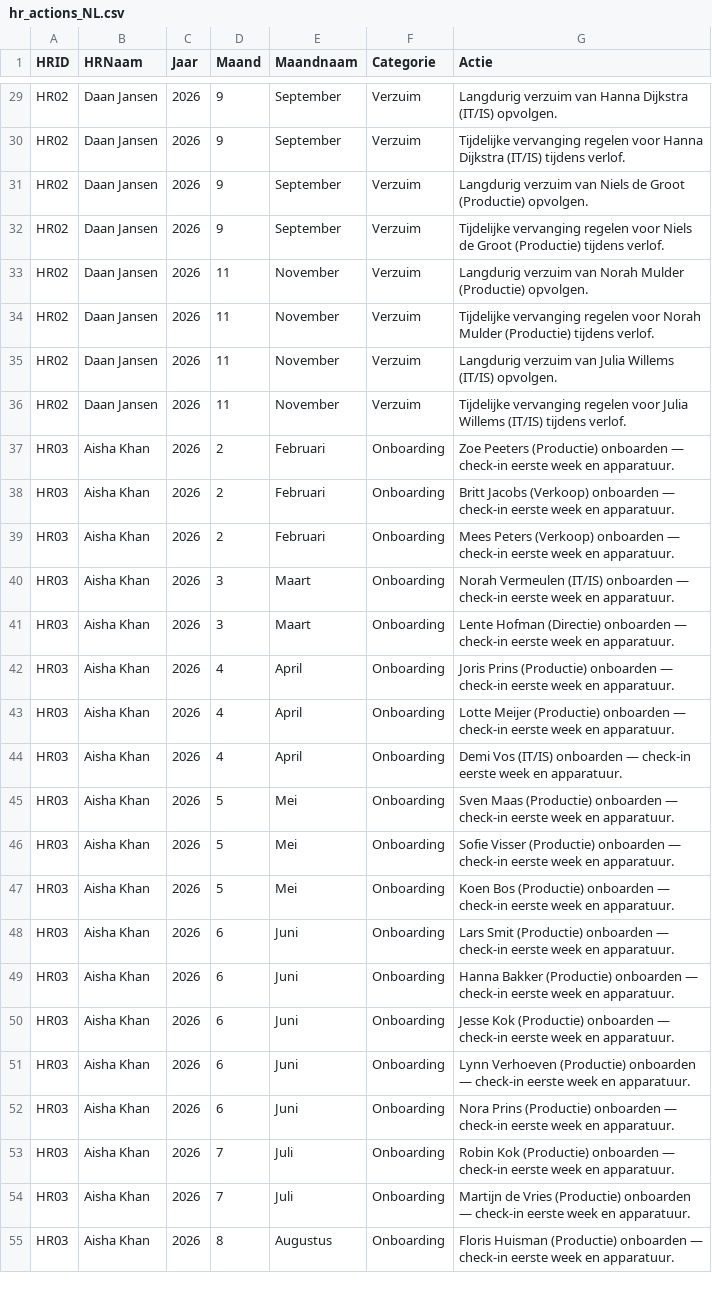
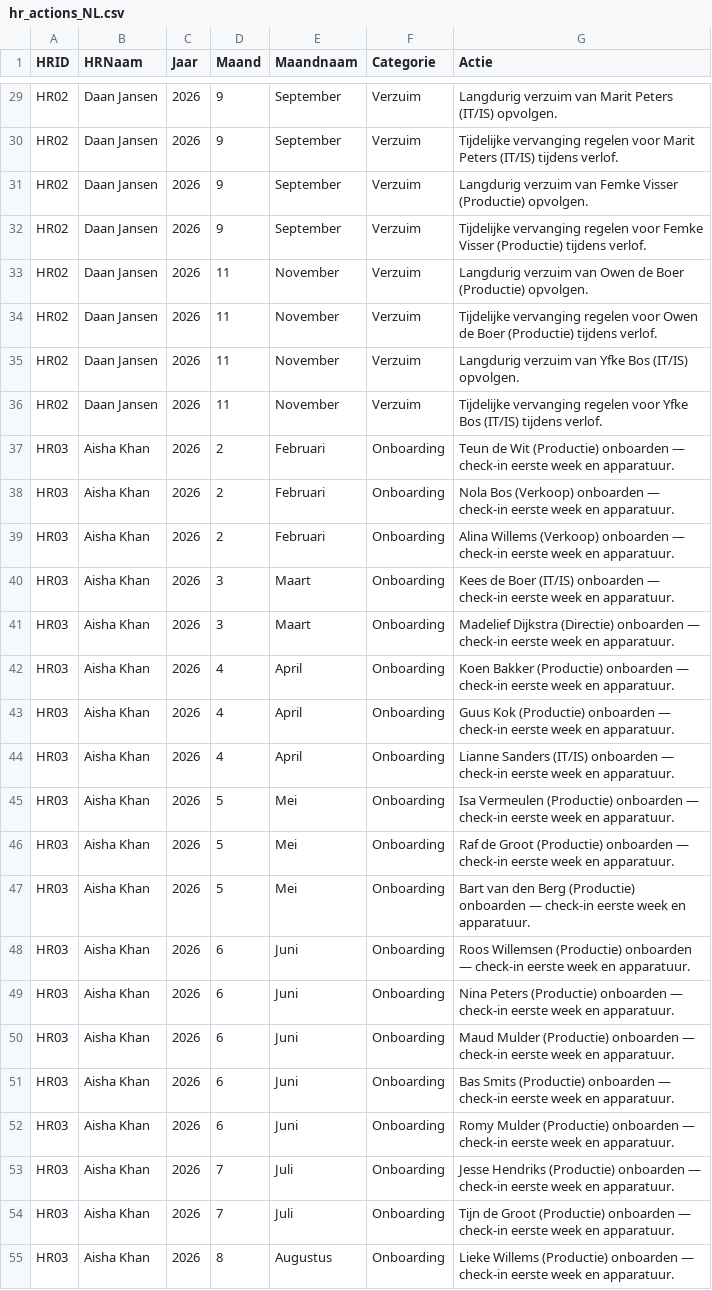
Before and after one commit to RobHeeyoo/HRapp, a CSV file: hr_actions_NL.csv, drawn as a sheet; only a part is shown, gaps mark what is left out; the diff covers the shown part only; the diff names each change by its address in the sheet, - before the commit and + after, or states it on an @@ line.

```diff
--- a/hr_actions_NL.csv
+++ b/hr_actions_NL.csv
-G29 (Actie): …verzuim van Hanna Dijkstra (IT/IS) opvolgen.
+G29 (Actie): …verzuim van Marit Peters (IT/IS) opvolgen.
-G30 (Actie): …regelen voor Hanna Dijkstra (IT/IS) tijdens…
+G30 (Actie): …regelen voor Marit Peters (IT/IS) tijdens…
-G31 (Actie): …verzuim van Niels de Groot (Productie) opvolgen.
+G31 (Actie): …verzuim van Femke Visser (Productie) opvolgen.
-G32 (Actie): …regelen voor Niels de Groot (Productie) tijdens…
+G32 (Actie): …regelen voor Femke Visser (Productie) tijdens…
-G33 (Actie): …verzuim van Norah Mulder (Productie) opvolgen.
+G33 (Actie): …verzuim van Owen de Boer (Productie) opvolgen.
-G34 (Actie): …regelen voor Norah Mulder (Productie) tijdens…
+G34 (Actie): …regelen voor Owen de Boer (Productie) tijdens…
-G35 (Actie): …verzuim van Julia Willems (IT/IS) opvolgen.
+G35 (Actie): …verzuim van Yfke Bos (IT/IS) opvolgen.
-G36 (Actie): …regelen voor Julia Willems (IT/IS) tijdens…
+G36 (Actie): …regelen voor Yfke Bos (IT/IS) tijdens…
-G37 (Actie): Zoe Peeters (Productie) onboarden…
+G37 (Actie): Teun de Wit (Productie) onboarden…
-G38 (Actie): Britt Jacobs (Verkoop) onboarden…
+G38 (Actie): Nola Bos (Verkoop) onboarden…
-G39 (Actie): Mees Peters (Verkoop) onboarden…
+G39 (Actie): Alina Willems (Verkoop) onboarden…
-G40 (Actie): Norah Vermeulen (IT/IS) onboarden…
+G40 (Actie): Kees de Boer (IT/IS) onboarden…
-G41 (Actie): Lente Hofman (Directie) onboarden…
+G41 (Actie): Madelief Dijkstra (Directie) onboarden…
-G42 (Actie): Joris Prins (Productie) onboarden…
+G42 (Actie): Koen Bakker (Productie) onboarden…
-G43 (Actie): Lotte Meijer (Productie) onboarden…
+G43 (Actie): Guus Kok (Productie) onboarden…
-G44 (Actie): Demi Vos (IT/IS) onboarden…
+G44 (Actie): Lianne Sanders (IT/IS) onboarden…
-G45 (Actie): Sven Maas (Productie) onboarden…
+G45 (Actie): Isa Vermeulen (Productie) onboarden…
-G46 (Actie): Sofie Visser (Productie) onboarden…
+G46 (Actie): Raf de Groot (Productie) onboarden…
-G47 (Actie): Koen Bos (Productie) onboarden…
+G47 (Actie): Bart van den Berg (Productie) onboarden…
-G48 (Actie): Lars Smit (Productie) onboarden…
+G48 (Actie): Roos Willemsen (Productie) onboarden…
-G49 (Actie): Hanna Bakker (Productie) onboarden…
+G49 (Actie): Nina Peters (Productie) onboarden…
-G50 (Actie): Jesse Kok (Productie) onboarden…
+G50 (Actie): Maud Mulder (Productie) onboarden…
-G51 (Actie): Lynn Verhoeven (Productie) onboarden…
+G51 (Actie): Bas Smits (Productie) onboarden…
-G52 (Actie): Nora Prins (Productie) onboarden…
+G52 (Actie): Romy Mulder (Productie) onboarden…
-G53 (Actie): Robin Kok (Productie) onboarden…
+G53 (Actie): Jesse Hendriks (Productie) onboarden…
-G54 (Actie): Martijn de Vries (Productie) onboarden…
+G54 (Actie): Tijn de Groot (Productie) onboarden…
-G55 (Actie): Floris Huisman (Productie) onboarden…
+G55 (Actie): Lieke Willems (Productie) onboarden…
```
Also changed, not shown: 90 edited cells elsewhere in this file, HR_Master_NL_150.csv, hr_monthly_NL.csv.
